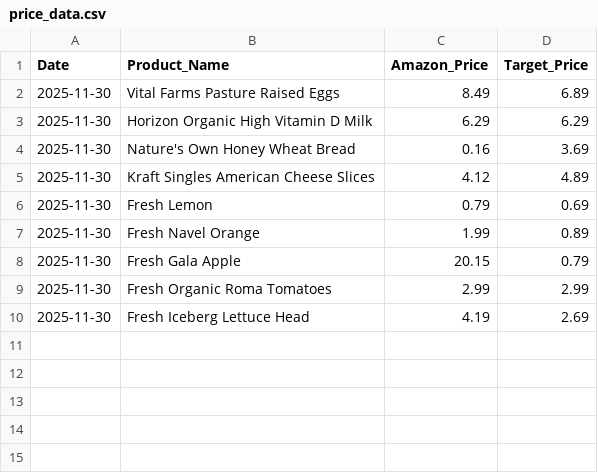
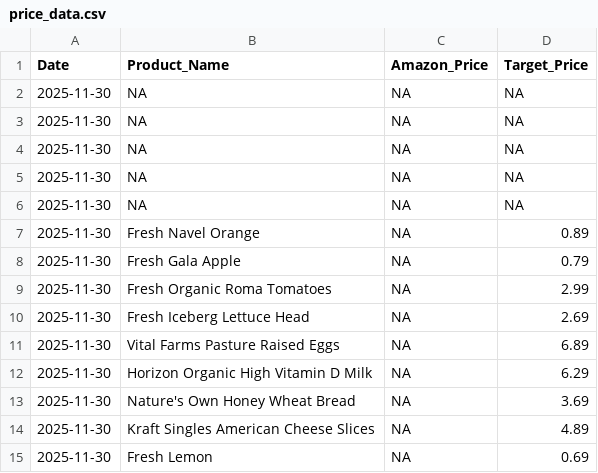
Before and after one commit to mattvmose/Data-330-Final-Project, a CSV file: clean_price_data/price_data.csv, drawn as a sheet.

```diff
--- a/clean_price_data/price_data.csv
+++ b/clean_price_data/price_data.csv
@@ -1,10 +1,15 @@
 Date,Product_Name,Amazon_Price,Target_Price
-2025-11-30,Vital Farms Pasture Raised Eggs,8.49,6.89
-2025-11-30,Horizon Organic High Vitamin D Milk,6.29,6.29
-2025-11-30,Nature's Own Honey Wheat Bread,0.16,3.69
-2025-11-30,Kraft Singles American Cheese Slices,4.12,4.89
-2025-11-30,Fresh Lemon,0.79,0.69
-2025-11-30,Fresh Navel Orange,1.99,0.89
-2025-11-30,Fresh Gala Apple,20.15,0.79
-2025-11-30,Fresh Organic Roma Tomatoes,2.99,2.99
-2025-11-30,Fresh Iceberg Lettuce Head,4.19,2.69
+2025-11-30,NA,NA,NA
+2025-11-30,NA,NA,NA
+2025-11-30,NA,NA,NA
+2025-11-30,NA,NA,NA
+2025-11-30,NA,NA,NA
+2025-11-30,Fresh Navel Orange,NA,0.89
+2025-11-30,Fresh Gala Apple,NA,0.79
+2025-11-30,Fresh Organic Roma Tomatoes,NA,2.99
+2025-11-30,Fresh Iceberg Lettuce Head,NA,2.69
+2025-11-30,Vital Farms Pasture Raised Eggs,NA,6.89
+2025-11-30,Horizon Organic High Vitamin D Milk,NA,6.29
+2025-11-30,Nature's Own Honey Wheat Bread,NA,3.69
+2025-11-30,Kraft Singles American Cheese Slices,NA,4.89
+2025-11-30,Fresh Lemon,NA,0.69
```
Also changed, not shown: raw_price_data/raw_amazon_data.csv, 2 other files.
